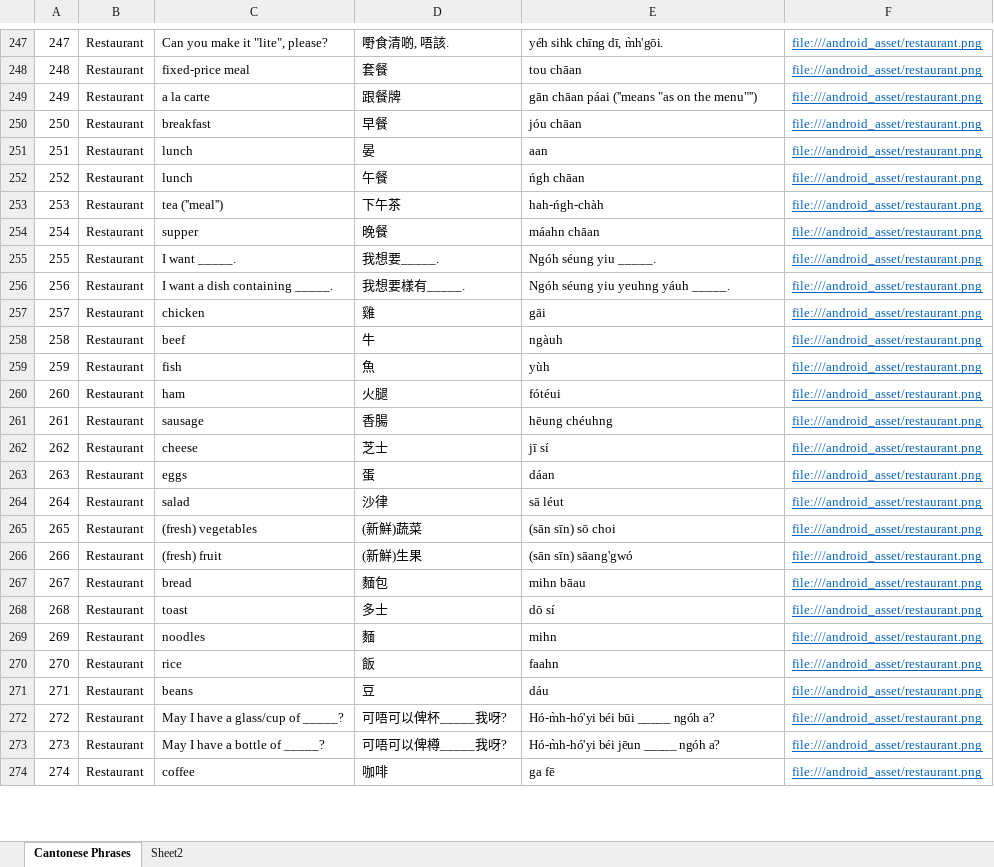
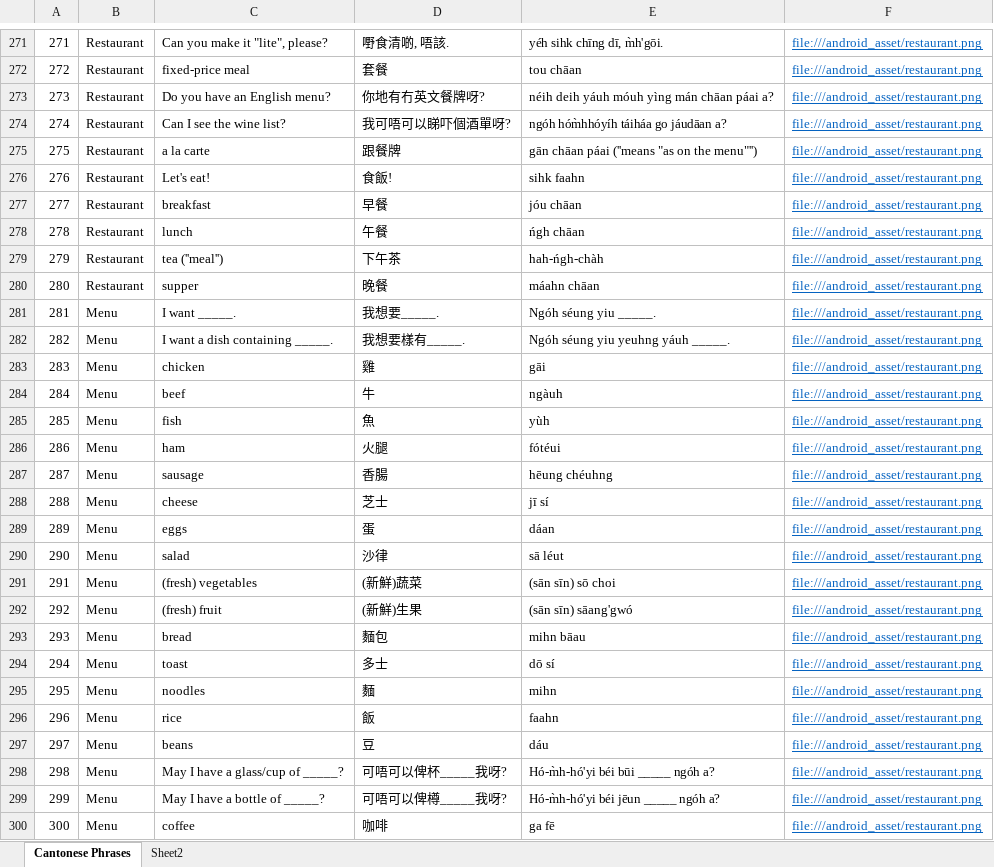
Before and after one commit to dannyko22/CantoneseEnglishTravelHandbookV3, an Excel workbook: app/src/main/assets/Cantonese Phrases.xlsx, sheet Cantonese Phrases, drawn as a sheet; only a part is shown, gaps mark what is left out; values as stored, in another font and other column widths than the file's, no borders; removed rows and columns are numbered as before the commit, all else as after; the diff covers the shown part only; the diff names each change by its address in the sheet, - before the commit and + after, or states it on an @@ line.

```diff
--- a/app/src/main/assets/Cantonese Phrases.xlsx (sheet Cantonese Phrases)
+++ b/app/src/main/assets/Cantonese Phrases.xlsx (sheet Cantonese Phrases)
@@ column A renumbered between rows 3 and 379 @@
+row 273: 273 | Restaurant | Do you have an English menu? | 你地有冇英文餐牌呀? | néih deih yáuh móuh yìng mán chāan páai a? | file:///android_asset/restaurant.png
+row 274: 274 | Restaurant | Can I see the wine list? | 我可唔可以睇吓個酒單呀? | ngóh hóm̀hhóyíh táiháa go jáudāan a? | file:///android_asset/restaurant.png
+row 276: 276 | Restaurant | Let's eat! | 食飯! | sihk faahn | file:///android_asset/restaurant.png
-row 251: 251 | Restaurant | lunch | 晏 | aan | file:///android_asset/restaurant.png
-B281:B300: Restaurant
+B281:B300: Menu
```
Also changed, not shown: 45 added rows and 58 edited cells elsewhere in this sheet, 8 other files.
